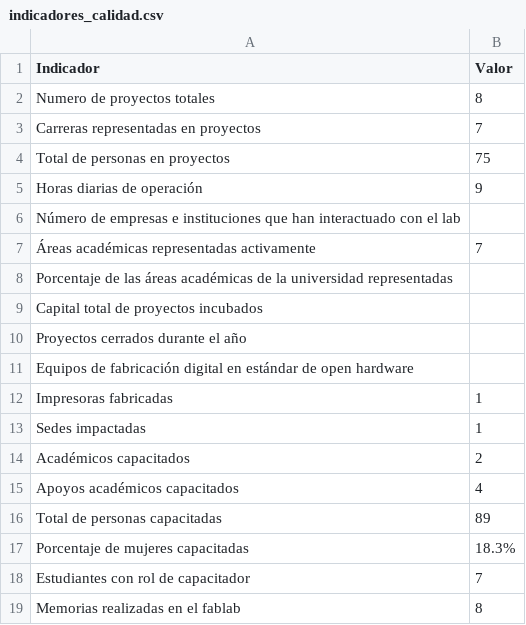
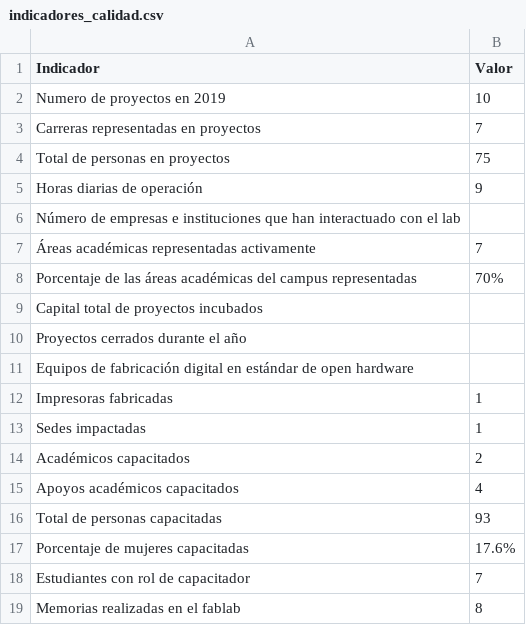
Before and after one commit to FabLabUTFSM/fusm_usage_report, a CSV file: data/indicadores_calidad.csv, drawn as a sheet.

```diff
--- a/data/indicadores_calidad.csv
+++ b/data/indicadores_calidad.csv
@@ -1,3 +1,3 @@
 Indicador,Valor
-Numero de proyectos totales,8
+Numero de proyectos en 2019,10
 Carreras representadas en proyectos,7
@@ -7,3 +7,3 @@ Número de empresas e instituciones que han interactuado con el lab,
 Áreas académicas representadas activamente,7
-Porcentaje de las áreas académicas de la universidad representadas,
+Porcentaje de las áreas académicas del campus representadas,70%
 Capital total de proyectos incubados,
@@ -15,4 +15,4 @@ Académicos capacitados,2
 Apoyos académicos capacitados,4
-Total de personas capacitadas,89
-Porcentaje de mujeres capacitadas,18.3%
+Total de personas capacitadas,93
+Porcentaje de mujeres capacitadas,17.6%
 Estudiantes con rol de capacitador,7
```
Also changed, not shown: 3 other files.
